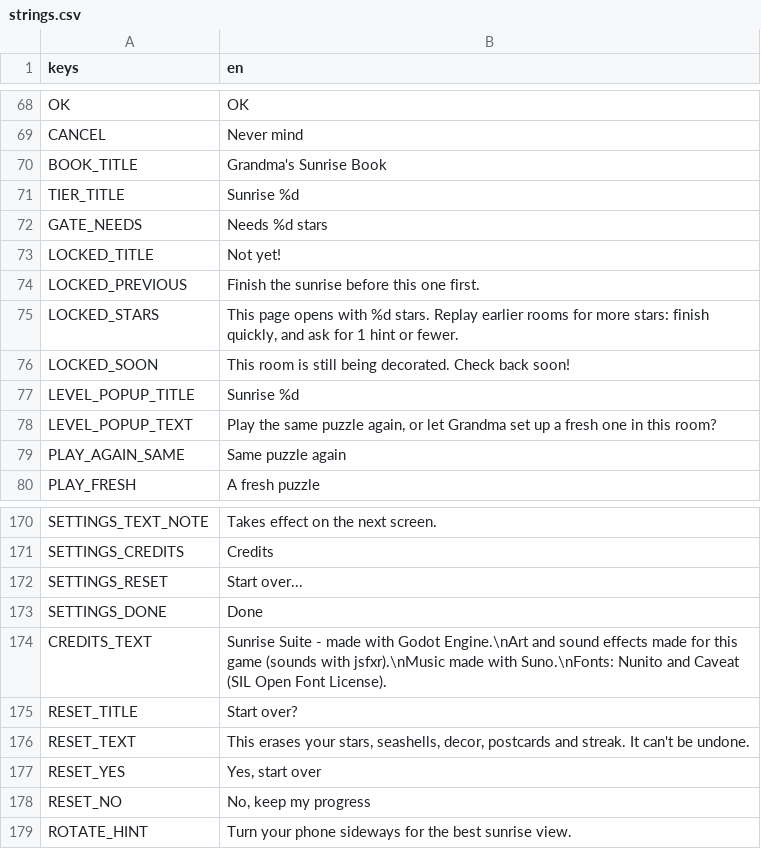
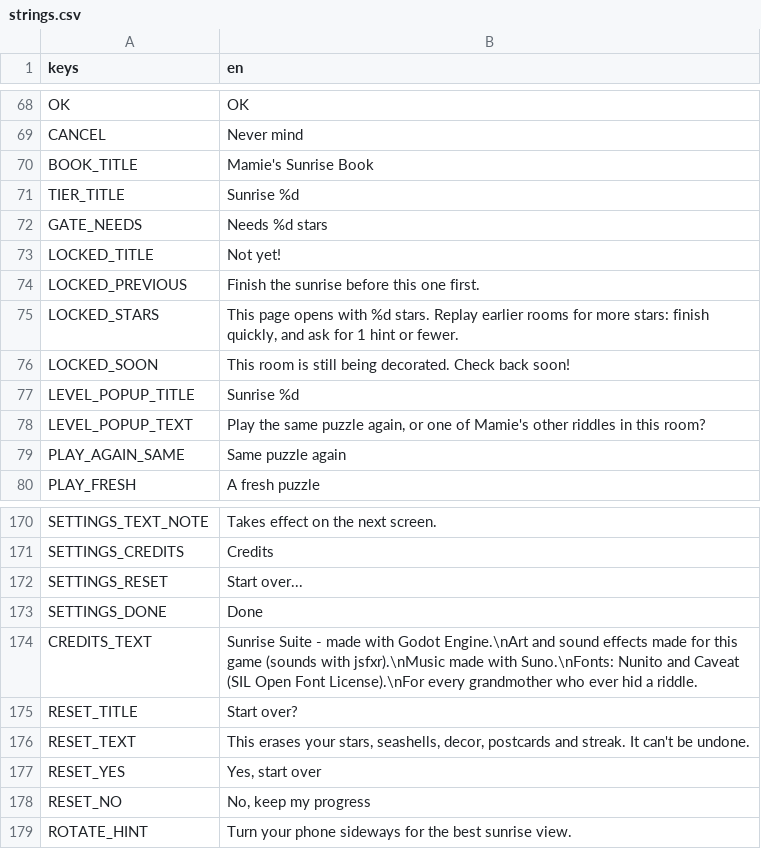
Before and after one commit to Mabsteer/sunrise-suite, a CSV file: i18n/strings.csv, drawn as a sheet; only a part is shown, gaps mark what is left out; the diff covers the shown part only.

```diff
--- a/i18n/strings.csv
+++ b/i18n/strings.csv
@@ -69,3 +69,3 @@ OK,OK
 CANCEL,Never mind
-BOOK_TITLE,Grandma's Sunrise Book
+BOOK_TITLE,Mamie's Sunrise Book
 TIER_TITLE,Sunrise %d
@@ -77,3 +77,3 @@ LOCKED_SOON,This room is still being decorated. Check back soon!
 LEVEL_POPUP_TITLE,Sunrise %d
-LEVEL_POPUP_TEXT,"Play the same puzzle again, or let Grandma set up a fresh one in this room?"
+LEVEL_POPUP_TEXT,"Play the same puzzle again, or one of Mamie's other riddles in this room?"
 PLAY_AGAIN_SAME,Same puzzle again
@@ -173,3 +173,3 @@ SETTINGS_RESET,Start over...
 SETTINGS_DONE,Done
-CREDITS_TEXT,"Sunrise Suite - made with Godot Engine.\nArt and sound effects made for this game (sounds with jsfxr).\nMusic made with Suno.\nFonts: Nunito and Caveat (SIL Open Font License)."
+CREDITS_TEXT,"Sunrise Suite - made with Godot Engine.\nArt and sound effects made for this game (sounds with jsfxr).\nMusic made with Suno.\nFonts: Nunito and Caveat (SIL Open Font License).\nFor every grandmother who ever hid a riddle."
 RESET_TITLE,Start over?
```
Also changed, not shown: 1 added row, 1 removed row and 19 edited cells elsewhere in this file, 26 other files.
